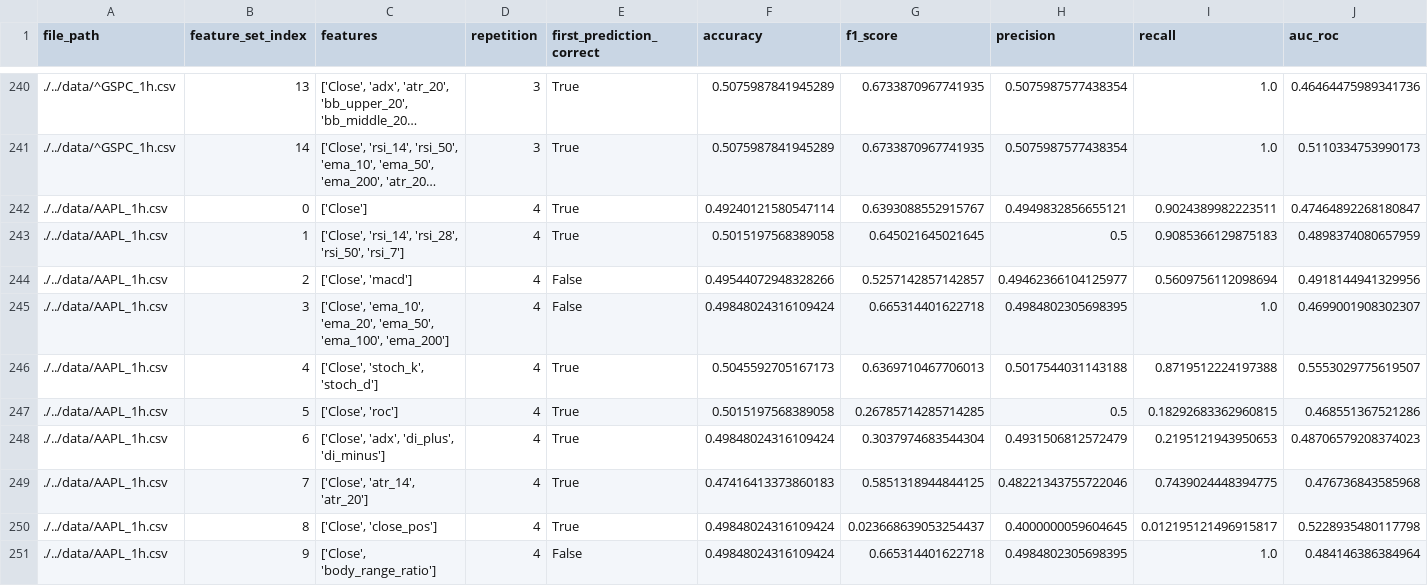
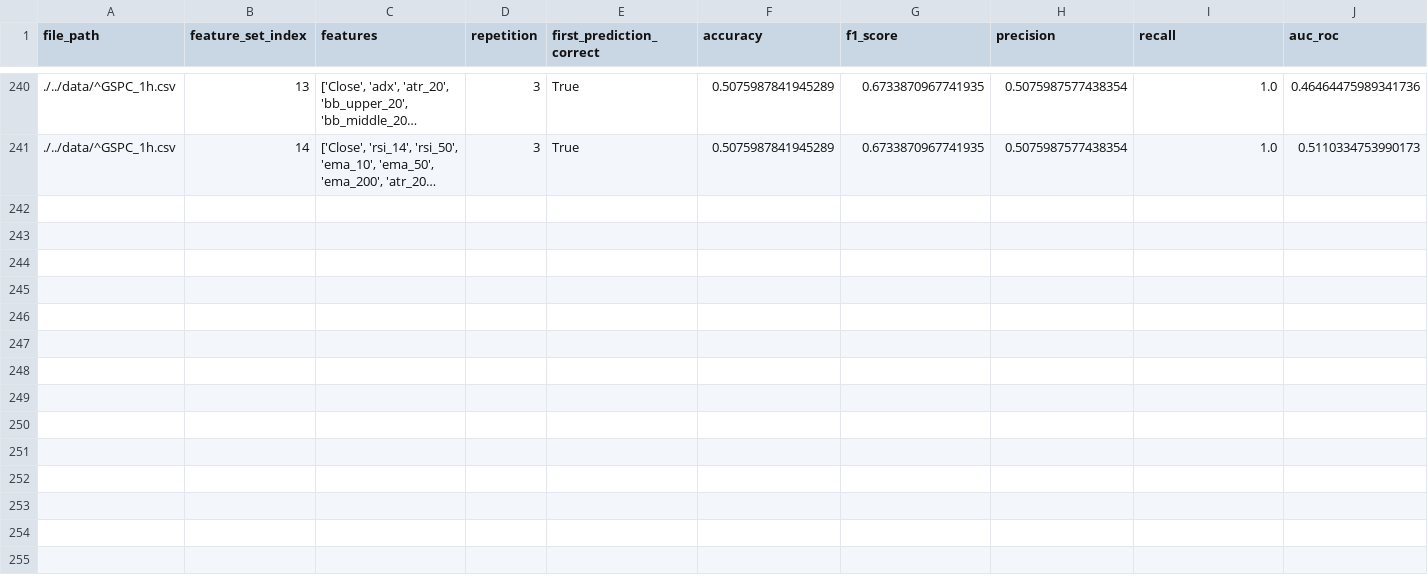
Before and after one commit to CenturionTheMan/WhiteRock, a CSV file: res/model1_testing_1.csv (was res/model1_testing.csv), drawn as a sheet; only a part is shown, gaps mark what is left out; long unchanged cells end in …; rows hold the shown columns only; the diff names each change by its address in the sheet, - before the commit and + after, or states it on an @@ line.

```diff
--- a/res/model1_testing.csv
+++ b/res/model1_testing_1.csv
-row 242: ./../data/AAPL_1h.csv | 0 | ['Close'] | 4 | True | 0.49240121580547114 | 0.6393088552915767 | 0.4949832856655121 | 0.9024389982223511 | 0.47464892268180847
-row 243: ./../data/AAPL_1h.csv | 1 | ['Close', 'rsi_14', 'rsi_28', 'rsi_50', 'rsi_7'] | 4 | True | 0.5015197568389058 | 0.645021645021645 | 0.5 | 0.9085366129875183 | 0.4898374080657959
-row 244: ./../data/AAPL_1h.csv | 2 | ['Close', 'macd'] | 4 | False | 0.49544072948328266 | 0.5257142857142857 | 0.49462366104125977 | 0.5609756112098694 | 0.4918144941329956
-row 245: ./../data/AAPL_1h.csv | 3 | ['Close', 'ema_10', 'ema_20', 'ema_50', 'ema_100', 'ema_200'] | 4 | False | 0.49848024316109424 | 0.665314401622718 | 0.4984802305698395 | 1.0 | 0.4699001908302307
-row 246: ./../data/AAPL_1h.csv | 4 | ['Close', 'stoch_k', 'stoch_d'] | 4 | True | 0.5045592705167173 | 0.6369710467706013 | 0.5017544031143188 | 0.8719512224197388 | 0.5553029775619507
-row 247: ./../data/AAPL_1h.csv | 5 | ['Close', 'roc'] | 4 | True | 0.5015197568389058 | 0.26785714285714285 | 0.5 | 0.18292683362960815 | 0.468551367521286
-row 248: ./../data/AAPL_1h.csv | 6 | ['Close', 'adx', 'di_plus', 'di_minus'] | 4 | True | 0.49848024316109424 | 0.3037974683544304 | 0.4931506812572479 | 0.2195121943950653 | 0.48706579208374023
-row 249: ./../data/AAPL_1h.csv | 7 | ['Close', 'atr_14', 'atr_20'] | 4 | True | 0.47416413373860183 | 0.5851318944844125 | 0.48221343755722046 | 0.7439024448394775 | 0.476736843585968
-row 250: ./../data/AAPL_1h.csv | 8 | ['Close', 'close_pos'] | 4 | True | 0.49848024316109424 | 0.023668639053254437 | 0.4000000059604645 | 0.012195121496915817 | 0.5228935480117798
-row 251: ./../data/AAPL_1h.csv | 9 | ['Close', 'body_range_ratio'] | 4 | False | 0.49848024316109424 | 0.665314401622718 | 0.4984802305698395 | 1.0 | 0.484146386384964
```
Also changed, not shown: 1 other file.
